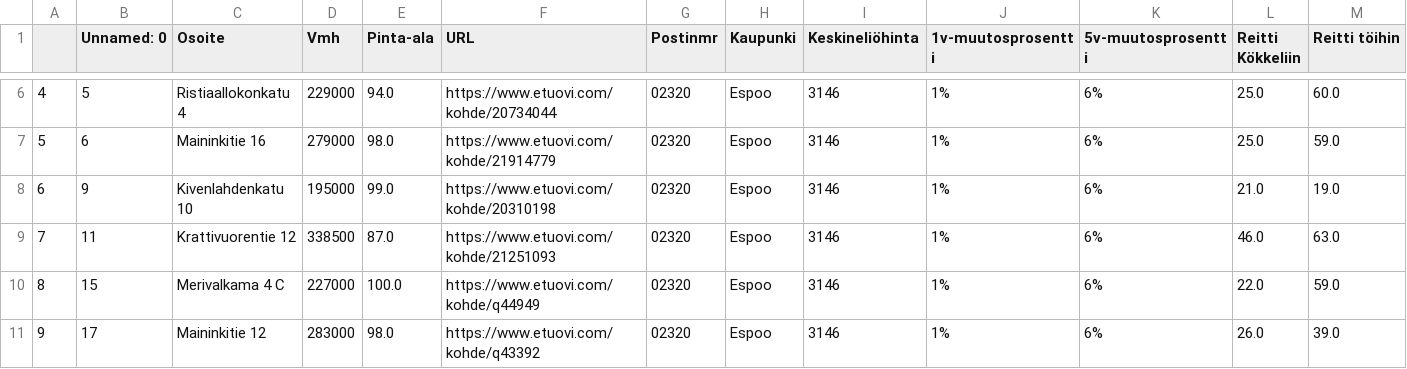
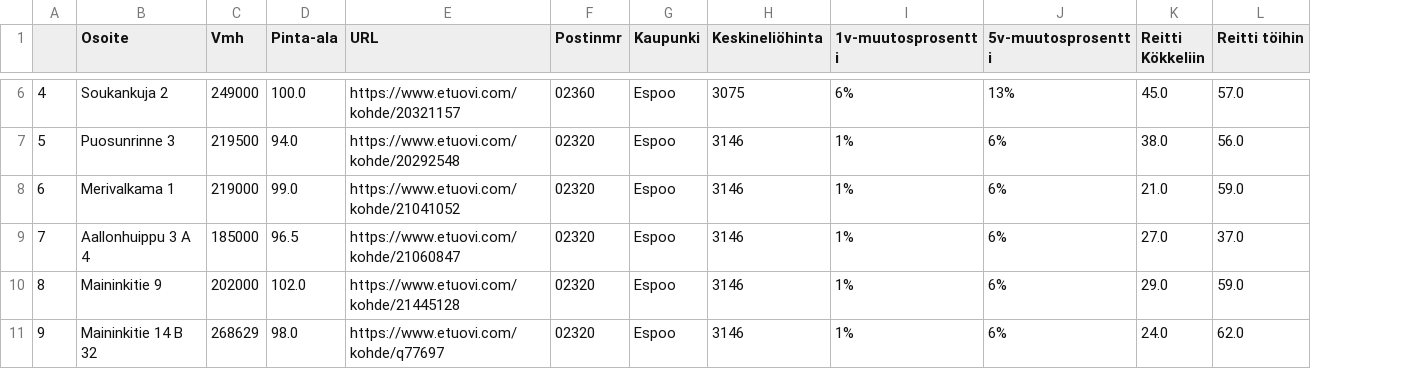
Before and after one commit to RobCac/Asuntohaku, a CSV file: data_with_journeys.csv, drawn as a sheet; only a part is shown, gaps mark what is left out; removed rows and columns are numbered as before the commit, all else as after; the diff covers the shown part only; the diff names each change by its address in the sheet, - before the commit and + after, or states it on an @@ line.

Commit message:
Added first visualisation and date check in RI
Added a comparison between average square price and square price. Also added Datetime check for current date to Reittiopas integration, so it works without manual changes

```diff
--- a/data_with_journeys.csv
+++ b/data_with_journeys.csv
-column B (Unnamed: 0), rows 6-11: 5 | 6 | 9 | 11 | 15 | 17
-B6 (Osoite): Ristiaallokonkatu 4
+B6 (Osoite): Soukankuja 2
-C6 (Vmh): 229000
+C6 (Vmh): 249000
-D6 (Pinta-ala): 94.0
+D6 (Pinta-ala): 100.0
-E6 (URL): https://www.etuovi.com/kohde/20734044
+E6 (URL): https://www.etuovi.com/kohde/20321157
-F6 (Postinmr): 02320
+F6 (Postinmr): 02360
-H6 (Keskineliöhinta): 3146
+H6 (Keskineliöhinta): 3075
-I6 (1v-muutosprosentti): 1%
+I6 (1v-muutosprosentti): 6%
-J6 (5v-muutosprosentti): 6%
+J6 (5v-muutosprosentti): 13%
-K6 (Reitti Kökkeliin): 25.0
+K6 (Reitti Kökkeliin): 45.0
-L6 (Reitti töihin): 60.0
+L6 (Reitti töihin): 57.0
-B7 (Osoite): Maininkitie 16
+B7 (Osoite): Puosunrinne 3
-C7 (Vmh): 279000
+C7 (Vmh): 219500
-D7 (Pinta-ala): 98.0
+D7 (Pinta-ala): 94.0
-E7 (URL): https://www.etuovi.com/kohde/21914779
+E7 (URL): https://www.etuovi.com/kohde/20292548
-K7 (Reitti Kökkeliin): 25.0
+K7 (Reitti Kökkeliin): 38.0
-L7 (Reitti töihin): 59.0
+L7 (Reitti töihin): 56.0
-B8 (Osoite): Kivenlahdenkatu 10
+B8 (Osoite): Merivalkama 1
-C8 (Vmh): 195000
+C8 (Vmh): 219000
-E8 (URL): https://www.etuovi.com/kohde/20310198
+E8 (URL): https://www.etuovi.com/kohde/21041052
-L8 (Reitti töihin): 19.0
+L8 (Reitti töihin): 59.0
-B9 (Osoite): Krattivuorentie 12
+B9 (Osoite): Aallonhuippu 3 A 4
-C9 (Vmh): 338500
+C9 (Vmh): 185000
-D9 (Pinta-ala): 87.0
+D9 (Pinta-ala): 96.5
-E9 (URL): https://www.etuovi.com/kohde/21251093
+E9 (URL): https://www.etuovi.com/kohde/21060847
-K9 (Reitti Kökkeliin): 46.0
+K9 (Reitti Kökkeliin): 27.0
-L9 (Reitti töihin): 63.0
+L9 (Reitti töihin): 37.0
-B10 (Osoite): Merivalkama 4 C
+B10 (Osoite): Maininkitie 9
-C10 (Vmh): 227000
+C10 (Vmh): 202000
-D10 (Pinta-ala): 100.0
+D10 (Pinta-ala): 102.0
-E10 (URL): https://www.etuovi.com/kohde/q44949
+E10 (URL): https://www.etuovi.com/kohde/21445128
-K10 (Reitti Kökkeliin): 22.0
+K10 (Reitti Kökkeliin): 29.0
-B11 (Osoite): Maininkitie 12
+B11 (Osoite): Maininkitie 14 B 32
-C11 (Vmh): 283000
+C11 (Vmh): 268629
-E11 (URL): https://www.etuovi.com/kohde/q43392
+E11 (URL): https://www.etuovi.com/kohde/q77697
-K11 (Reitti Kökkeliin): 26.0
+K11 (Reitti Kökkeliin): 24.0
-L11 (Reitti töihin): 39.0
+L11 (Reitti töihin): 62.0
```
Also changed, not shown: 102 edited cells elsewhere in this file, data_clean.csv, dataactual.csv, 6 other files.
